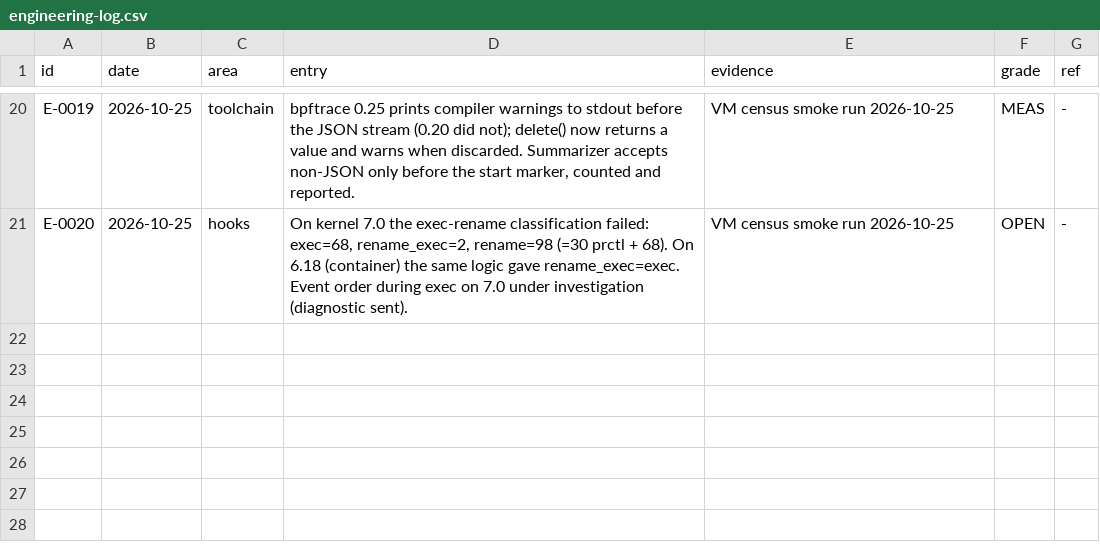
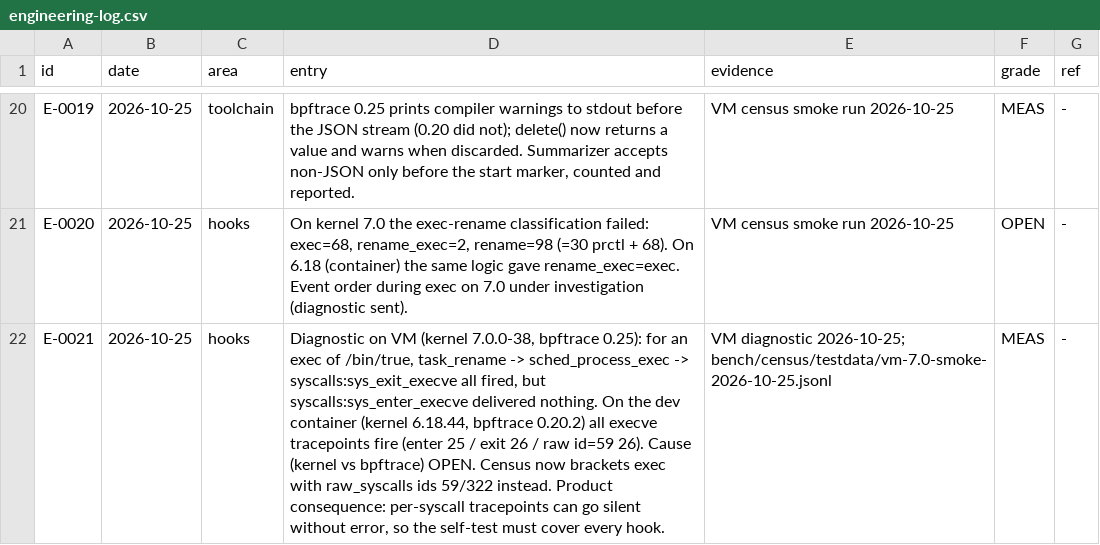
Before and after one commit to ranahunter10/fiery-dragon, a CSV file: docs/journal/engineering-log.csv, drawn as a sheet; only a part is shown, gaps mark what is left out; the diff names each change by its address in the sheet, - before the commit and + after, or states it on an @@ line.

```diff
--- a/docs/journal/engineering-log.csv
+++ b/docs/journal/engineering-log.csv
+row 22: E-0021 | 2026-10-25 | hooks | Diagnostic on VM (kernel 7.0.0-38, bpftrace 0.25): for an exec of /bin/true, task_rename -> sched_process_exec -> syscalls:sys_exit_execve all fired, but syscalls:sys_enter_execve delivered nothing. On the dev container (kernel 6.18.44, bpftrace 0.20.2) all execve tracepoints fire (enter 25 / exit 26 / raw id=59 26). Cause (kernel vs bpftrace) OPEN. Census now brackets exec with raw_syscalls ids 59/322 instead. Product consequence: per-syscall tracepoints can go silent without error, so the self-test must cover every hook. | VM diagnostic 2026-10-25; bench/census/testdata/vm-7.0-smoke-2026-10-25.jsonl | MEAS | -
```
Also changed, not shown: 4 other files.
